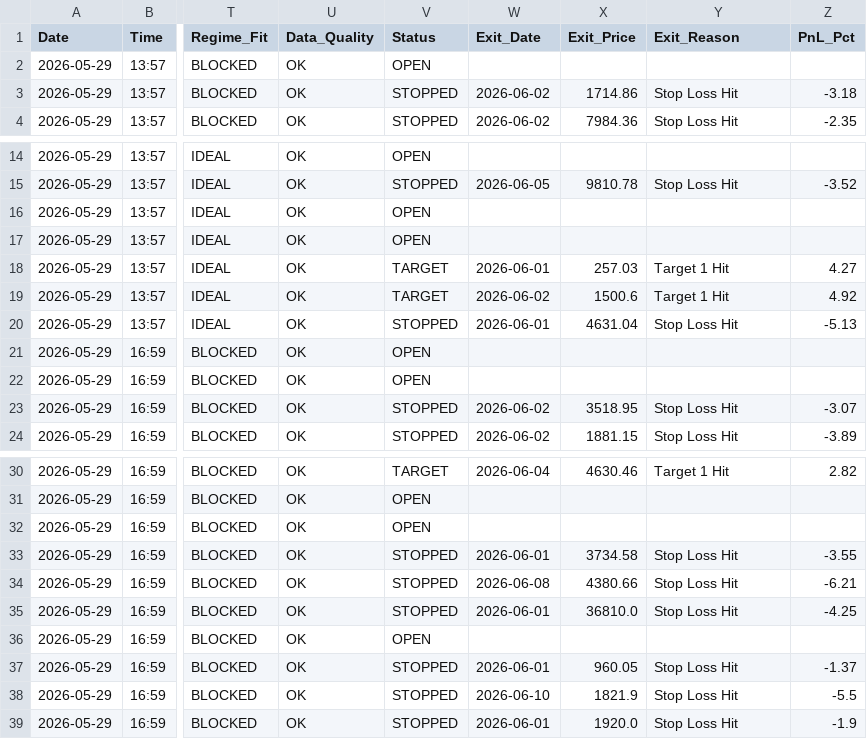
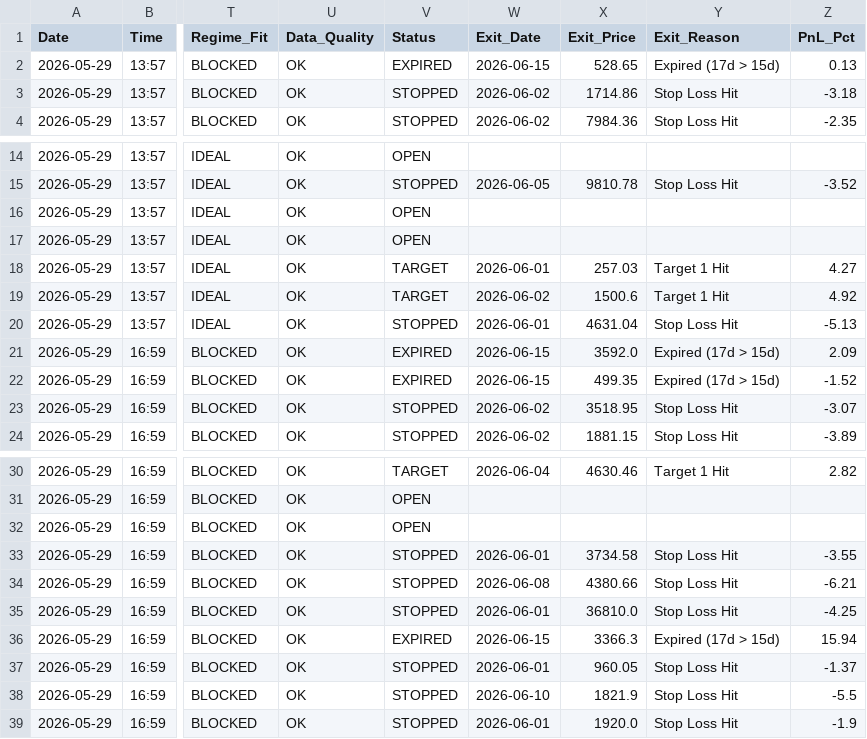
Before and after one commit to rishabhinai-netizen/nsescanner, a CSV file: signals/2026-05-29_signals.csv, drawn as a sheet; only a part is shown, gaps mark what is left out; the diff names each change by its address in the sheet, - before the commit and + after, or states it on an @@ line.

```diff
--- a/signals/2026-05-29_signals.csv
+++ b/signals/2026-05-29_signals.csv
-V2 (Status): OPEN
+V2 (Status): EXPIRED
-W2 (Exit_Date): (empty)
+W2 (Exit_Date): 2026-06-15
-X2 (Exit_Price): (empty)
+X2 (Exit_Price): 528.65
-Y2 (Exit_Reason): (empty)
+Y2 (Exit_Reason): Expired (17d > 15d)
-Z2 (PnL_Pct): (empty)
+Z2 (PnL_Pct): 0.13
-V21:V22 (Status): OPEN
+V21:V22 (Status): EXPIRED
-W21:W22 (Exit_Date): (empty)
+W21:W22 (Exit_Date): 2026-06-15
-X21 (Exit_Price): (empty)
+X21 (Exit_Price): 3592.0
-Y21:Y22 (Exit_Reason): (empty)
+Y21:Y22 (Exit_Reason): Expired (17d > 15d)
-Z21 (PnL_Pct): (empty)
+Z21 (PnL_Pct): 2.09
-X22 (Exit_Price): (empty)
+X22 (Exit_Price): 499.35
-Z22 (PnL_Pct): (empty)
+Z22 (PnL_Pct): -1.52
-V36 (Status): OPEN
+V36 (Status): EXPIRED
-W36 (Exit_Date): (empty)
+W36 (Exit_Date): 2026-06-15
-X36 (Exit_Price): (empty)
+X36 (Exit_Price): 3366.3
-Y36 (Exit_Reason): (empty)
+Y36 (Exit_Reason): Expired (17d > 15d)
-Z36 (PnL_Pct): (empty)
+Z36 (PnL_Pct): 15.94
```
Also changed, not shown: signals/2026-05-28_signals.csv, signals/2026-06-09_signals.csv, 14 other files.
